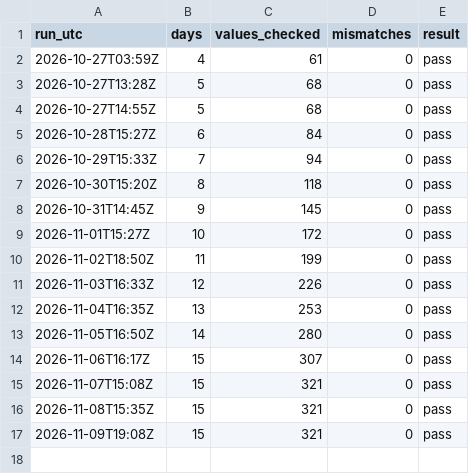
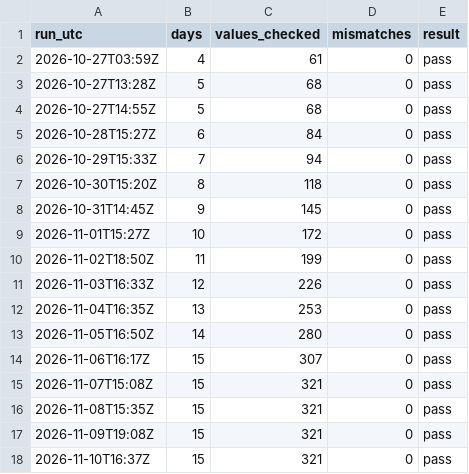
Before and after one commit to RenshuBTC/compute-screener, a CSV file: verify/results.csv, drawn as a sheet; the diff names each change by its address in the sheet, - before the commit and + after, or states it on an @@ line.

```diff
--- a/verify/results.csv
+++ b/verify/results.csv
+row 18: 2026-11-10T16:37Z | 15 | 321 | 0 | pass
```
